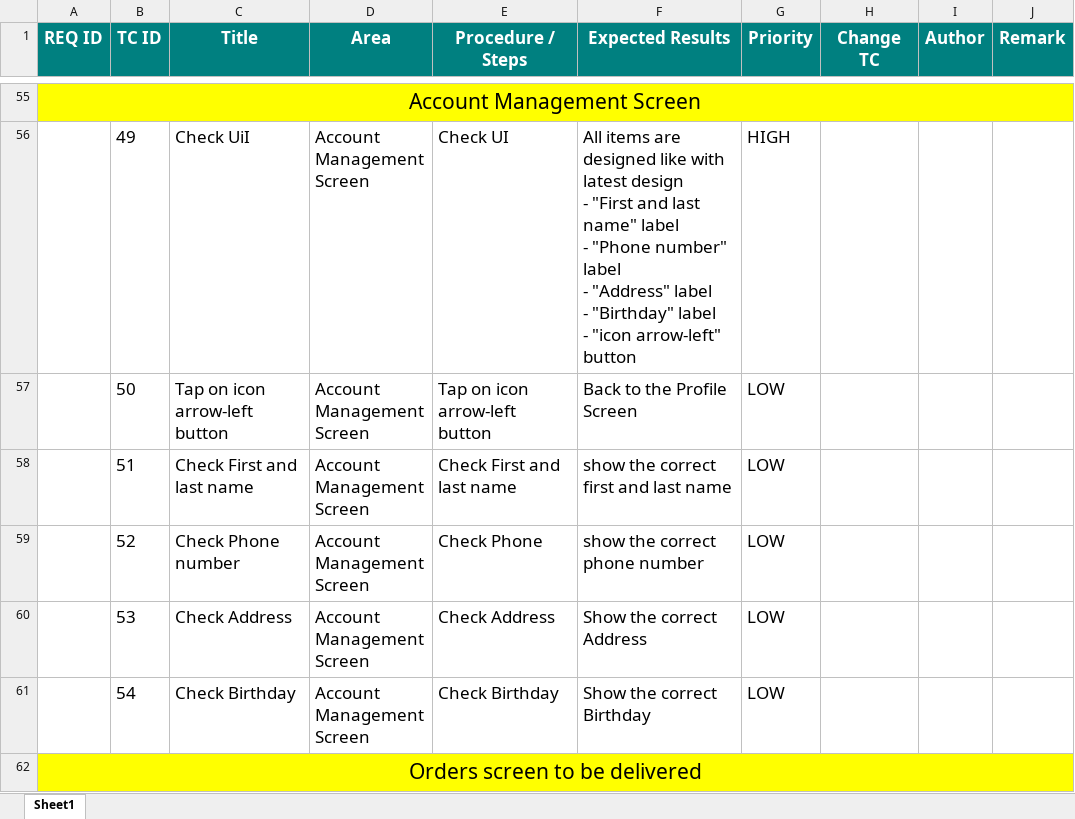
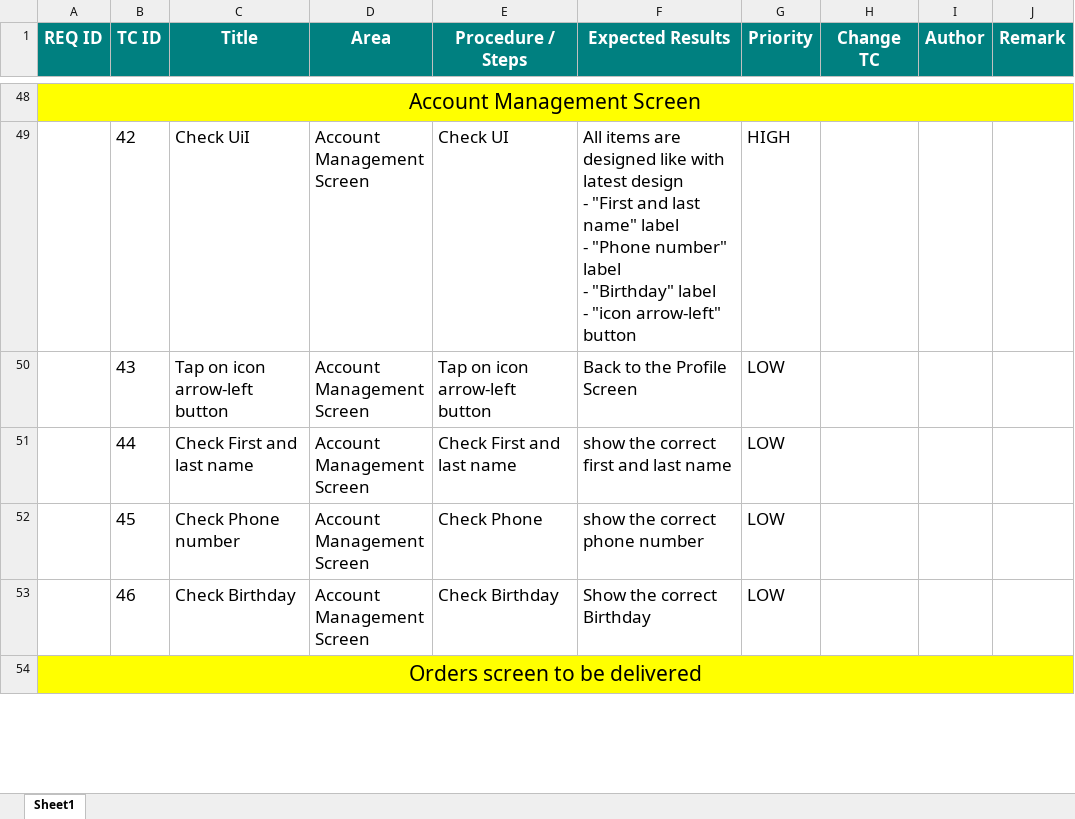
Before and after one commit to hatmitliti/Selling-book-store, an Excel workbook: report/Test case/TestCase_Ho.xlsx, sheet Sheet1, drawn as a sheet; only a part is shown, gaps mark what is left out; values as stored, in another font and other column widths than the file's, no borders; removed rows and columns are numbered as before the commit, all else as after; ↵ is a line break in a cell; the diff covers the shown part only; the diff names each change by its address in the sheet, - before the commit and + after, or states it on an @@ line.

```diff
--- a/report/Test case/TestCase_Ho.xlsx (sheet Sheet1)
+++ b/report/Test case/TestCase_Ho.xlsx (sheet Sheet1)
-B49 (TC ID): 49
+B49 (TC ID): 42
-F49 (Expected Results): …label ↵ - "Address" label ↵ - "Birthday" label…
+F49 (Expected Results): …label ↵ - "Birthday" label…
-B50 (TC ID): 50
+B50 (TC ID): 43
-B51 (TC ID): 51
+B51 (TC ID): 44
-B52 (TC ID): 52
+B52 (TC ID): 45
-row 60:  | 53 | Check Address | Account ↵ Management ↵ Screen | Check Address | Show the correct Address | LOW
-B53 (TC ID): 54
+B53 (TC ID): 46
```
Also changed, not shown: 7 removed rows and 110 edited cells elsewhere in this sheet.
